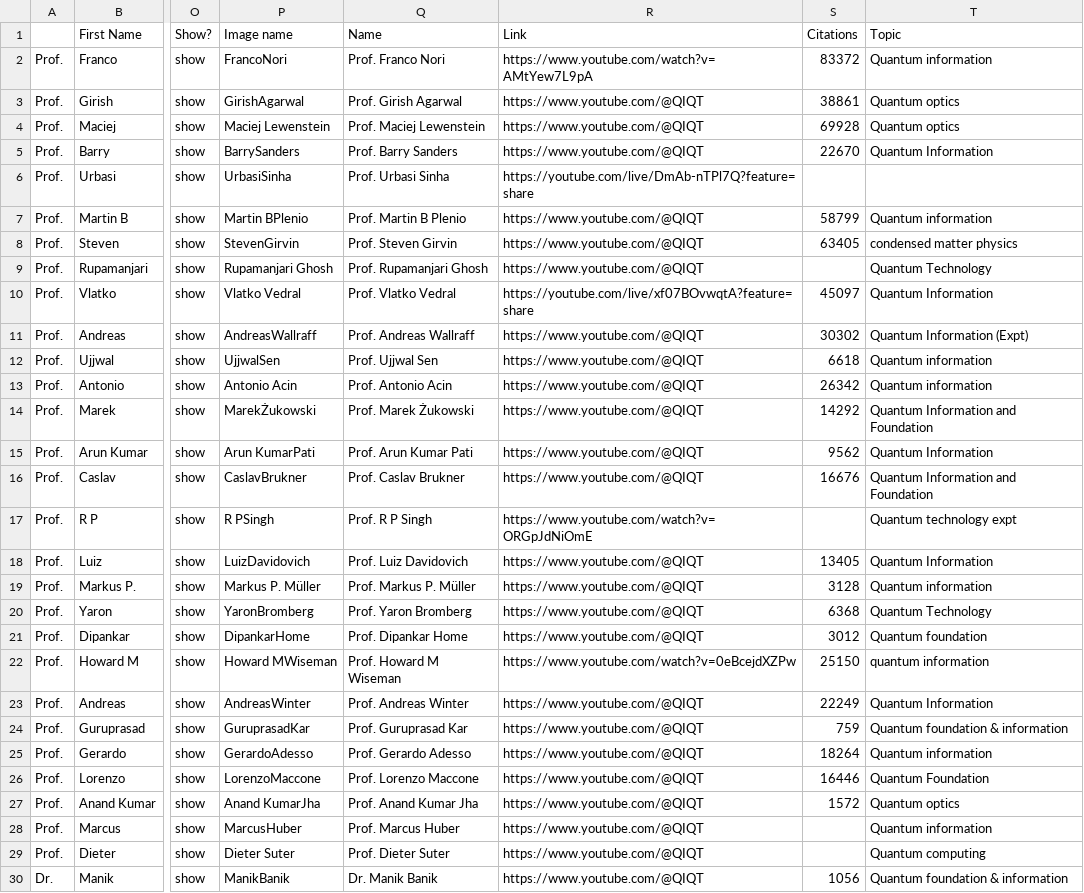
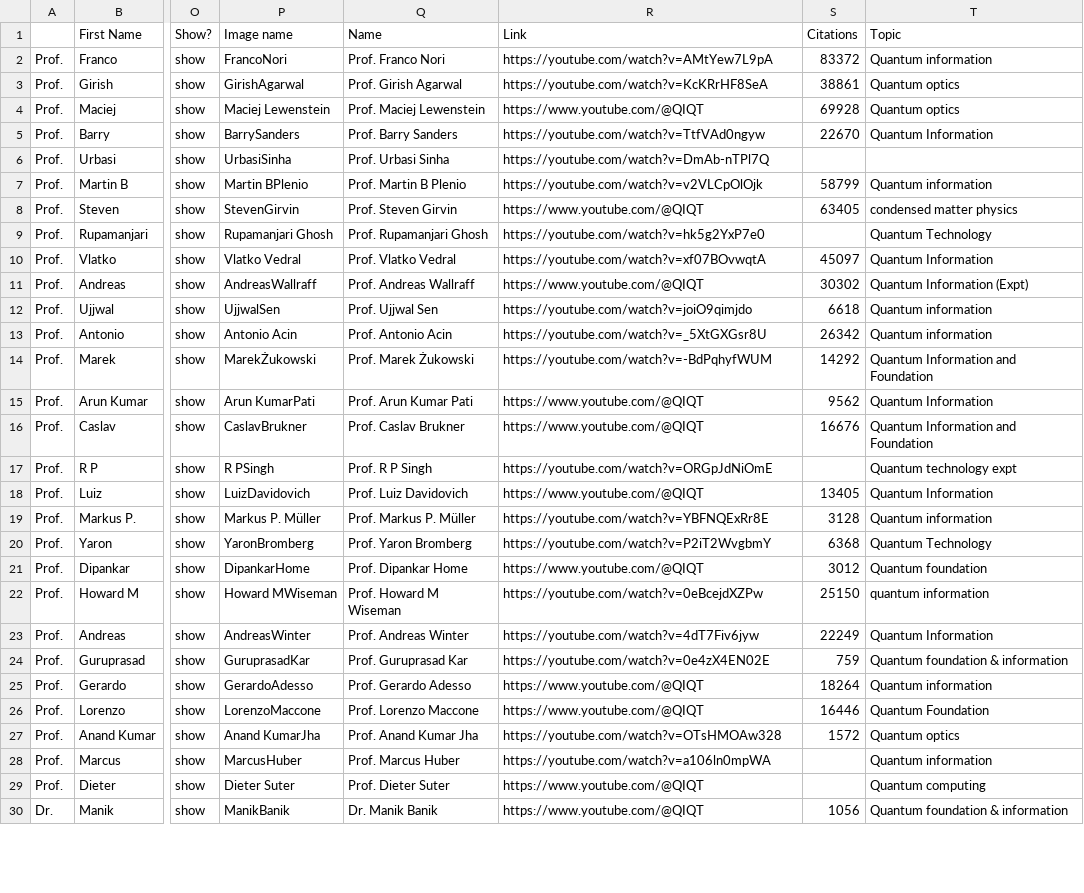
Before and after one commit to amar567/qiqt23, a CSV file: assets/data.csv, drawn as a sheet; only a part is shown, gaps mark what is left out; the diff covers the shown part only; the diff names each change by its address in the sheet, - before the commit and + after, or states it on an @@ line.

```diff
--- a/assets/data.csv
+++ b/assets/data.csv
-R2 (Link): https://www.youtube.com/watch?v=AMtYew7L9pA
+R2 (Link): https://youtube.com/watch?v=AMtYew7L9pA
-R3 (Link): https://www.youtube.com/@QIQT
+R3 (Link): https://youtube.com/watch?v=KcKRrHF8SeA
-R5 (Link): https://www.youtube.com/@QIQT
+R5 (Link): https://youtube.com/watch?v=TtfVAd0ngyw
-R6 (Link): https://youtube.com/live/DmAb-nTPl7Q?feature=share
+R6 (Link): https://youtube.com/watch?v=DmAb-nTPl7Q
-R7 (Link): https://www.youtube.com/@QIQT
+R7 (Link): https://youtube.com/watch?v=v2VLCpOlOjk
-R9 (Link): https://www.youtube.com/@QIQT
+R9 (Link): https://youtube.com/watch?v=hk5g2YxP7e0
-R10 (Link): https://youtube.com/live/xf07BOvwqtA?feature=share
+R10 (Link): https://youtube.com/watch?v=xf07BOvwqtA
-R12 (Link): https://www.youtube.com/@QIQT
+R12 (Link): https://youtube.com/watch?v=joiO9qimjdo
-R13 (Link): https://www.youtube.com/@QIQT
+R13 (Link): https://youtube.com/watch?v=_5XtGXGsr8U
-R14 (Link): https://www.youtube.com/@QIQT
+R14 (Link): https://youtube.com/watch?v=-BdPqhyfWUM
-R17 (Link): https://www.youtube.com/watch?v=ORGpJdNiOmE
+R17 (Link): https://youtube.com/watch?v=ORGpJdNiOmE
-R19 (Link): https://www.youtube.com/@QIQT
+R19 (Link): https://youtube.com/watch?v=YBFNQExRr8E
-R20 (Link): https://www.youtube.com/@QIQT
+R20 (Link): https://youtube.com/watch?v=P2iT2WvgbmY
-R22 (Link): https://www.youtube.com/watch?v=0eBcejdXZPw
+R22 (Link): https://youtube.com/watch?v=0eBcejdXZPw
-R23 (Link): https://www.youtube.com/@QIQT
+R23 (Link): https://youtube.com/watch?v=4dT7Fiv6jyw
-R24 (Link): https://www.youtube.com/@QIQT
+R24 (Link): https://youtube.com/watch?v=0e4zX4EN02E
-R27 (Link): https://www.youtube.com/@QIQT
+R27 (Link): https://youtube.com/watch?v=OTsHMOAw328
-R28 (Link): https://www.youtube.com/@QIQT
+R28 (Link): https://youtube.com/watch?v=a106ln0mpWA
```
Also changed, not shown: 36 edited cells elsewhere in this file, 2 other files.
